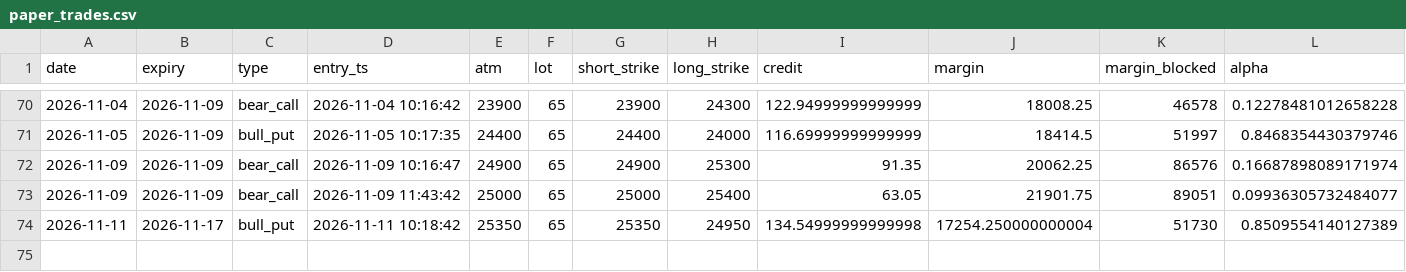
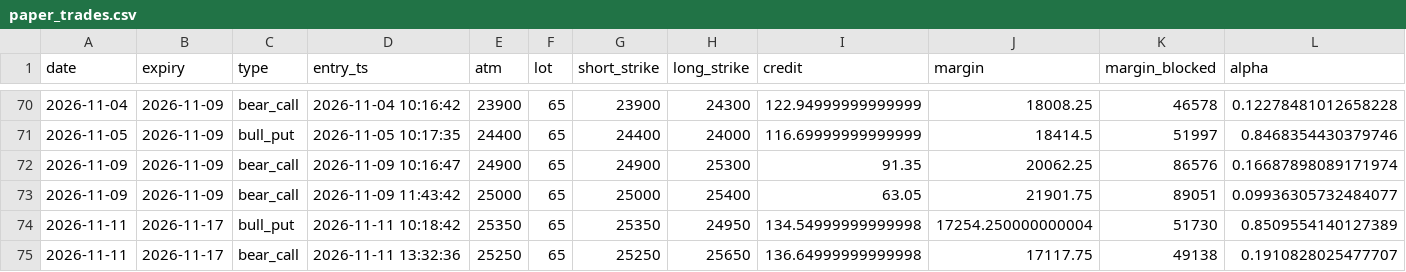
Before and after one commit to tejassukale79-art/nifty-credit-spread-paper, a CSV file: results/paper_trades.csv, drawn as a sheet; only a part is shown, gaps mark what is left out; rows hold the shown columns only; the diff names each change by its address in the sheet, - before the commit and + after, or states it on an @@ line.

```diff
--- a/results/paper_trades.csv
+++ b/results/paper_trades.csv
+row 75: 2026-11-11 | 2026-11-17 | bear_call | 2026-11-11 13:32:36 | 25250 | 65 | 25250 | 25650 | 136.64999999999998 | 17117.75 | 49138 | 0.1910828025477707
```
Also changed, not shown: 2 other files.
